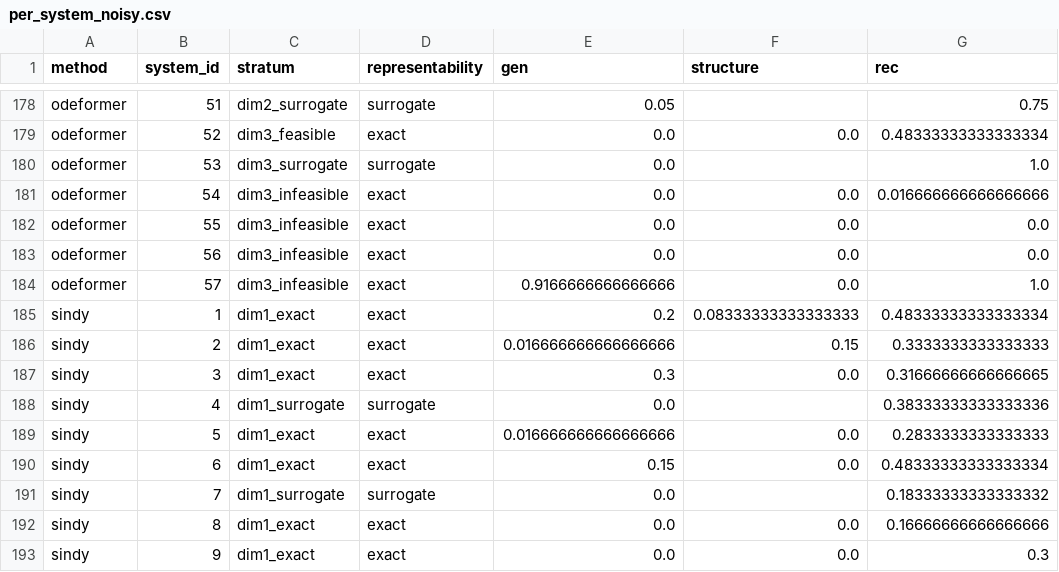
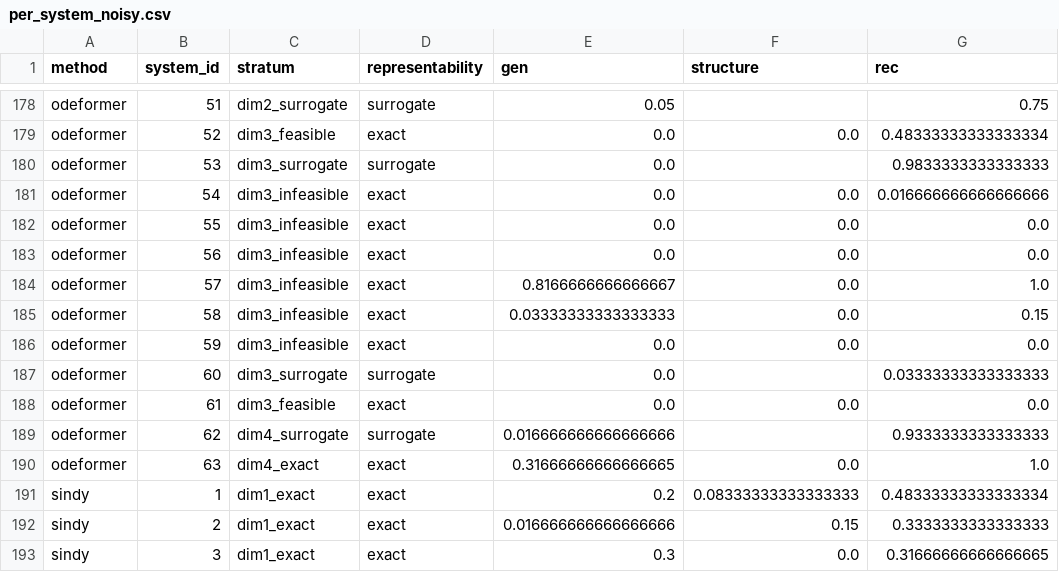
Before and after one commit to dajoedic/EvoODE, a CSV file: paper/wisp/data/per_system_noisy.csv, drawn as a sheet; only a part is shown, gaps mark what is left out; the shorter side is filled out with more unchanged rows.

```diff
--- a/paper/wisp/data/per_system_noisy.csv
+++ b/paper/wisp/data/per_system_noisy.csv
@@ -179,3 +179,3 @@ odeformer,51,dim2_surrogate,surrogate,0.05,,0.75
 odeformer,52,dim3_feasible,exact,0.0,0.0,0.48333333333333334
-odeformer,53,dim3_surrogate,surrogate,0.0,,1.0
+odeformer,53,dim3_surrogate,surrogate,0.0,,0.9833333333333333
 odeformer,54,dim3_infeasible,exact,0.0,0.0,0.016666666666666666
@@ -183,3 +183,9 @@ odeformer,55,dim3_infeasible,exact,0.0,0.0,0.0
 odeformer,56,dim3_infeasible,exact,0.0,0.0,0.0
-odeformer,57,dim3_infeasible,exact,0.9166666666666666,0.0,1.0
+odeformer,57,dim3_infeasible,exact,0.8166666666666667,0.0,1.0
+odeformer,58,dim3_infeasible,exact,0.03333333333333333,0.0,0.15
+odeformer,59,dim3_infeasible,exact,0.0,0.0,0.0
+odeformer,60,dim3_surrogate,surrogate,0.0,,0.03333333333333333
+odeformer,61,dim3_feasible,exact,0.0,0.0,0.0
+odeformer,62,dim4_surrogate,surrogate,0.016666666666666666,,0.9333333333333333
+odeformer,63,dim4_exact,exact,0.31666666666666665,0.0,1.0
 sindy,1,dim1_exact,exact,0.2,0.08333333333333333,0.48333333333333334
```
Also changed, not shown: paper/wisp/data/size_rules_exact_C1000.csv, paper/wisp/data/summary_noisy.csv, 15 other files.
